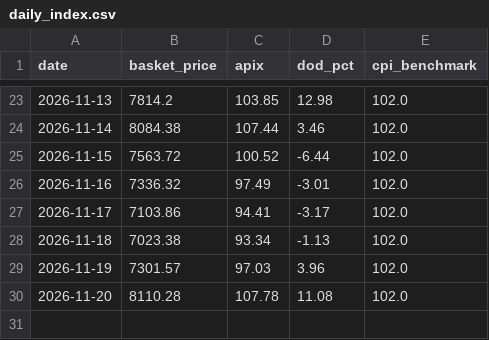
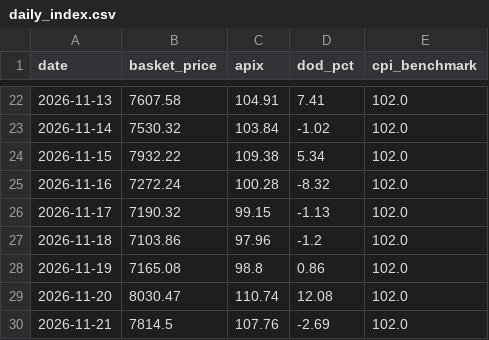
Before and after one commit to akshmitsharma40-hub/fair-flight, a CSV file: backend/daily_index.csv, drawn as a sheet; only a part is shown, gaps mark what is left out; the diff covers the shown part only.

```diff
--- a/backend/daily_index.csv
+++ b/backend/daily_index.csv
@@ -23,8 +22,9 @@ date,basket_price,apix,dod_pct,cpi_benchmark
-2026-11-13,7814.2,103.85,12.98,102.0
-2026-11-14,8084.38,107.44,3.46,102.0
-2026-11-15,7563.72,100.52,-6.44,102.0
-2026-11-16,7336.32,97.49,-3.01,102.0
-2026-11-17,7103.86,94.41,-3.17,102.0
-2026-11-18,7023.38,93.34,-1.13,102.0
-2026-11-19,7301.57,97.03,3.96,102.0
-2026-11-20,8110.28,107.78,11.08,102.0
+2026-11-13,7607.58,104.91,7.41,102.0
+2026-11-14,7530.32,103.84,-1.02,102.0
+2026-11-15,7932.22,109.38,5.34,102.0
+2026-11-16,7272.24,100.28,-8.32,102.0
+2026-11-17,7190.32,99.15,-1.13,102.0
+2026-11-18,7103.86,97.96,-1.2,102.0
+2026-11-19,7165.08,98.8,0.86,102.0
+2026-11-20,8030.47,110.74,12.08,102.0
+2026-11-21,7814.5,107.76,-2.69,102.0
```
Also changed, not shown: 1 removed row and 60 edited cells elsewhere in this file, backend/data_master.csv, backend/data_scraped_raw.csv, 1 other file.
